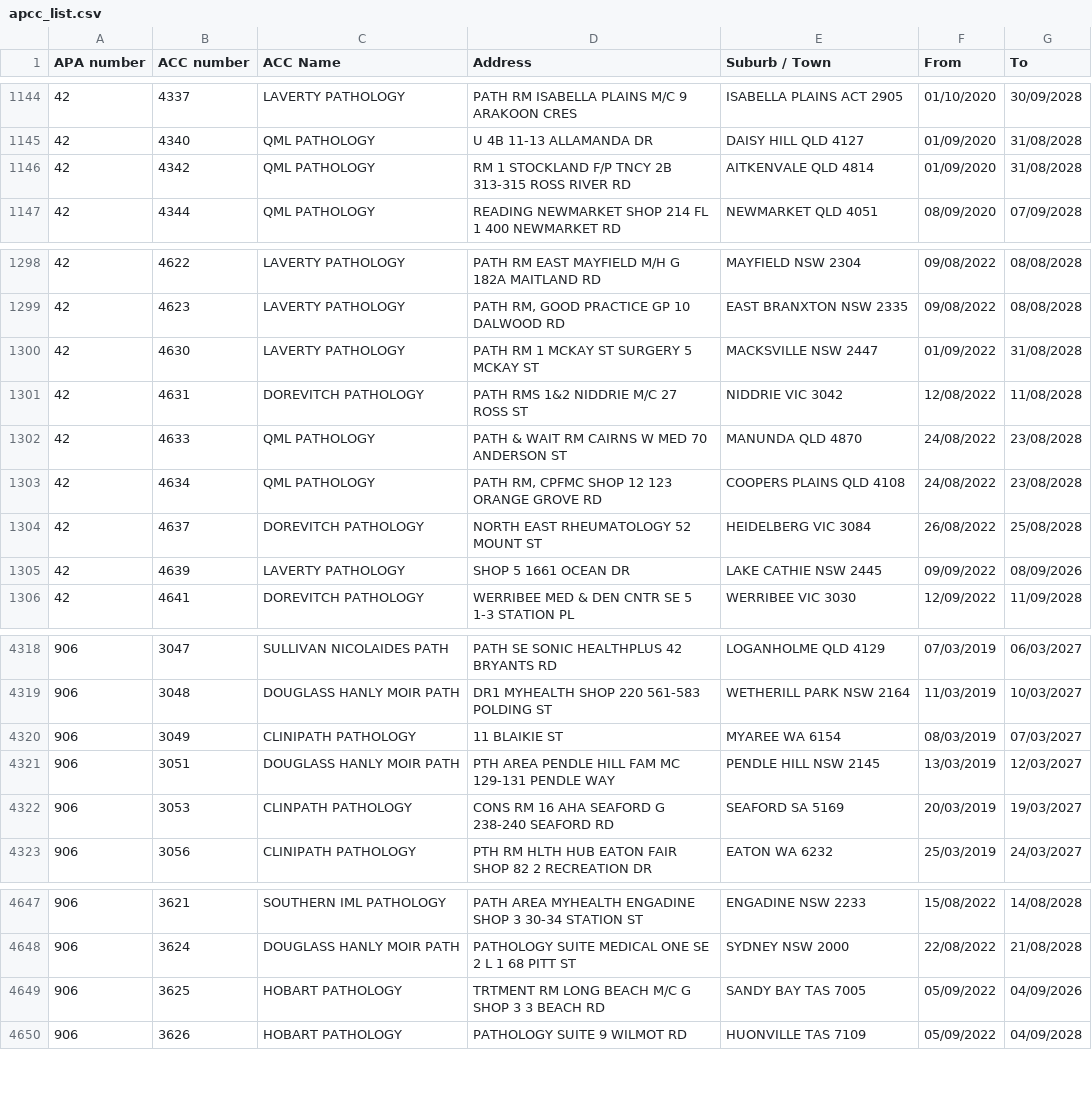
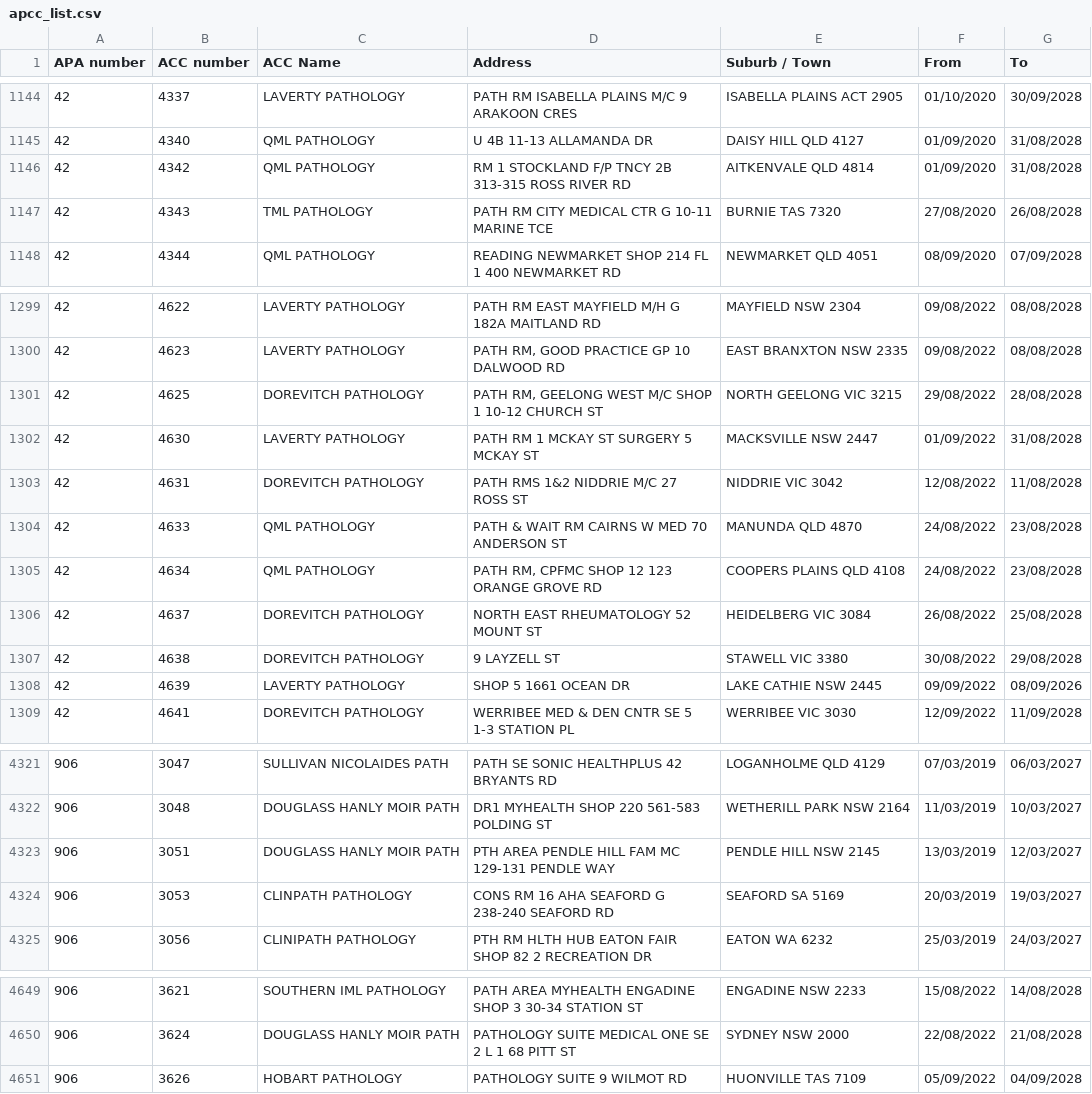
Before and after one commit to nwbort/apcc, a CSV file: apcc_list.csv, drawn as a sheet; only a part is shown, gaps mark what is left out; the diff covers the shown part only.

```diff
--- a/apcc_list.csv
+++ b/apcc_list.csv
@@ -1146,2 +1146,3 @@ APA number,ACC number,ACC Name,Address,Suburb / Town,From,To
 42,4342,QML PATHOLOGY,RM 1 STOCKLAND F/P TNCY 2B 313-315 ROSS RIVER RD,AITKENVALE QLD 4814,01/09/2020,31/08/2028
+42,4343,TML PATHOLOGY,PATH RM CITY MEDICAL CTR G 10-11 MARINE TCE,BURNIE TAS 7320,27/08/2020,26/08/2028
 42,4344,QML PATHOLOGY,READING NEWMARKET SHOP 214 FL 1 400 NEWMARKET RD,NEWMARKET QLD 4051,08/09/2020,07/09/2028
@@ -1299,2 +1300,3 @@ APA number,ACC number,ACC Name,Address,Suburb / Town,From,To
 42,4623,LAVERTY PATHOLOGY,"PATH RM, GOOD PRACTICE GP 10 DALWOOD RD",EAST BRANXTON NSW 2335,09/08/2022,08/08/2028
+42,4625,DOREVITCH PATHOLOGY,"PATH RM, GEELONG WEST M/C SHOP 1 10-12 CHURCH ST",NORTH GEELONG VIC 3215,29/08/2022,28/08/2028
 42,4630,LAVERTY PATHOLOGY,PATH RM 1 MCKAY ST SURGERY 5 MCKAY ST,MACKSVILLE NSW 2447,01/09/2022,31/08/2028
@@ -1304,2 +1306,3 @@ APA number,ACC number,ACC Name,Address,Suburb / Town,From,To
 42,4637,DOREVITCH PATHOLOGY,NORTH EAST RHEUMATOLOGY 52 MOUNT ST,HEIDELBERG VIC 3084,26/08/2022,25/08/2028
+42,4638,DOREVITCH PATHOLOGY,9 LAYZELL ST,STAWELL VIC 3380,30/08/2022,29/08/2028
 42,4639,LAVERTY PATHOLOGY,SHOP 5 1661 OCEAN DR,LAKE CATHIE NSW 2445,09/09/2022,08/09/2026
@@ -4319,3 +4322,2 @@ APA number,ACC number,ACC Name,Address,Suburb / Town,From,To
 906,3048,DOUGLASS HANLY MOIR PATH,DR1 MYHEALTH SHOP 220 561-583 POLDING ST,WETHERILL PARK NSW 2164,11/03/2019,10/03/2027
-906,3049,CLINIPATH PATHOLOGY,11 BLAIKIE ST,MYAREE WA 6154,08/03/2019,07/03/2027
 906,3051,DOUGLASS HANLY MOIR PATH,PTH AREA PENDLE HILL FAM MC 129-131 PENDLE WAY,PENDLE HILL NSW 2145,13/03/2019,12/03/2027
@@ -4648,3 +4650,2 @@ APA number,ACC number,ACC Name,Address,Suburb / Town,From,To
 906,3624,DOUGLASS HANLY MOIR PATH,PATHOLOGY SUITE MEDICAL ONE SE 2 L 1 68 PITT ST,SYDNEY NSW 2000,22/08/2022,21/08/2028
-906,3625,HOBART PATHOLOGY,TRTMENT RM LONG BEACH M/C G SHOP 3 3 BEACH RD,SANDY BAY TAS 7005,05/09/2022,04/09/2026
 906,3626,HOBART PATHOLOGY,PATHOLOGY SUITE 9 WILMOT RD,HUONVILLE TAS 7109,05/09/2022,04/09/2028
```
Also changed, not shown: 53 edited cells elsewhere in this file.
